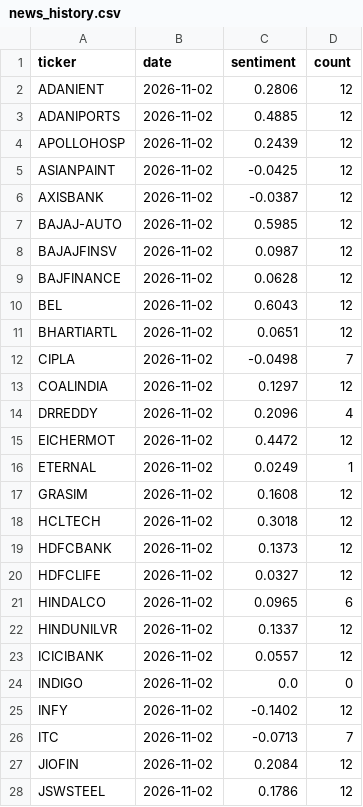
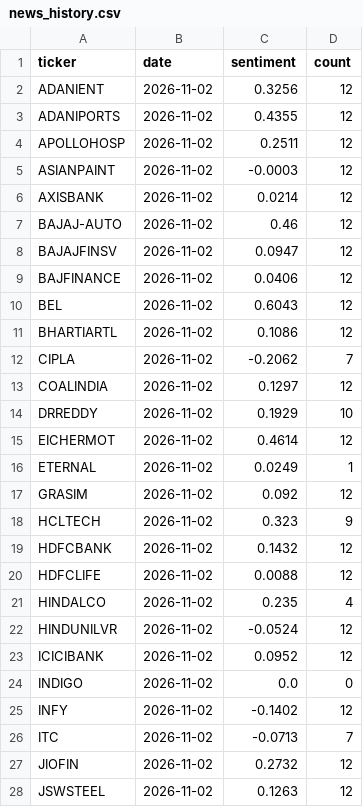
Before and after one commit to devZaidBaig/nse-ai-bot, a CSV file: state/news_history.csv, drawn as a sheet; only a part is shown; the diff covers the shown part only.

```diff
--- a/state/news_history.csv
+++ b/state/news_history.csv
@@ -1,24 +1,24 @@
 ticker,date,sentiment,count
-ADANIENT,2026-11-02,0.2806,12
-ADANIPORTS,2026-11-02,0.4885,12
-APOLLOHOSP,2026-11-02,0.2439,12
-ASIANPAINT,2026-11-02,-0.0425,12
-AXISBANK,2026-11-02,-0.0387,12
-BAJAJ-AUTO,2026-11-02,0.5985,12
-BAJAJFINSV,2026-11-02,0.0987,12
-BAJFINANCE,2026-11-02,0.0628,12
+ADANIENT,2026-11-02,0.3256,12
+ADANIPORTS,2026-11-02,0.4355,12
+APOLLOHOSP,2026-11-02,0.2511,12
+ASIANPAINT,2026-11-02,-0.0003,12
+AXISBANK,2026-11-02,0.0214,12
+BAJAJ-AUTO,2026-11-02,0.46,12
+BAJAJFINSV,2026-11-02,0.0947,12
+BAJFINANCE,2026-11-02,0.0406,12
 BEL,2026-11-02,0.6043,12
-BHARTIARTL,2026-11-02,0.0651,12
-CIPLA,2026-11-02,-0.0498,7
+BHARTIARTL,2026-11-02,0.1086,12
+CIPLA,2026-11-02,-0.2062,7
 COALINDIA,2026-11-02,0.1297,12
-DRREDDY,2026-11-02,0.2096,4
-EICHERMOT,2026-11-02,0.4472,12
+DRREDDY,2026-11-02,0.1929,10
+EICHERMOT,2026-11-02,0.4614,12
 ETERNAL,2026-11-02,0.0249,1
-GRASIM,2026-11-02,0.1608,12
-HCLTECH,2026-11-02,0.3018,12
-HDFCBANK,2026-11-02,0.1373,12
-HDFCLIFE,2026-11-02,0.0327,12
-HINDALCO,2026-11-02,0.0965,6
-HINDUNILVR,2026-11-02,0.1337,12
-ICICIBANK,2026-11-02,0.0557,12
+GRASIM,2026-11-02,0.092,12
+HCLTECH,2026-11-02,0.323,9
+HDFCBANK,2026-11-02,0.1432,12
+HDFCLIFE,2026-11-02,0.0088,12
+HINDALCO,2026-11-02,0.235,4
+HINDUNILVR,2026-11-02,-0.0524,12
+ICICIBANK,2026-11-02,0.0952,12
 INDIGO,2026-11-02,0.0,0
@@ -26,3 +26,3 @@ INFY,2026-11-02,-0.1402,12
 ITC,2026-11-02,-0.0713,7
-JIOFIN,2026-11-02,0.2084,12
-JSWSTEEL,2026-11-02,0.1786,12
+JIOFIN,2026-11-02,0.2732,12
+JSWSTEEL,2026-11-02,0.1263,12
```
Also changed, not shown: 23 edited cells elsewhere in this file, 6 other files.
